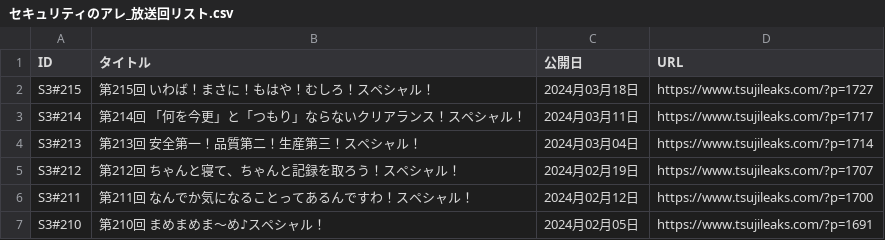
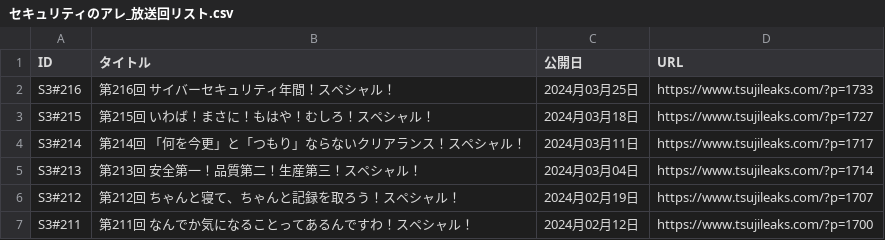
Before and after one commit to BerandaMegane/Security-no-ARE-words, a CSV file: docs/_downloads/ecd75f82bc707c730f006c30be00d885/セキュリティのアレ_放送回リスト.csv, drawn as a sheet; only a part is shown; the shorter side is filled out with more unchanged rows.

```diff
--- a/docs/_downloads/ecd75f82bc707c730f006c30be00d885/セキュリティのアレ_放送回リスト.csv
+++ b/docs/_downloads/ecd75f82bc707c730f006c30be00d885/セキュリティのアレ_放送回リスト.csv
@@ -1,2 +1,3 @@
 ID,タイトル,公開日,URL
+S3#216,第216回 サイバーセキュリティ年間！スペシャル！,2024月03月25日,https://www.tsujileaks.com/?p=1733
 S3#215,第215回 いわば！まさに！もはや！むしろ！スペシャル！,2024月03月18日,https://www.tsujileaks.com/?p=1727
```
Also changed, not shown: docs/_static/セキュリティのアレ_放送回リスト.csv, source/_static/セキュリティのアレ_放送回リスト.csv, 41 other files.
